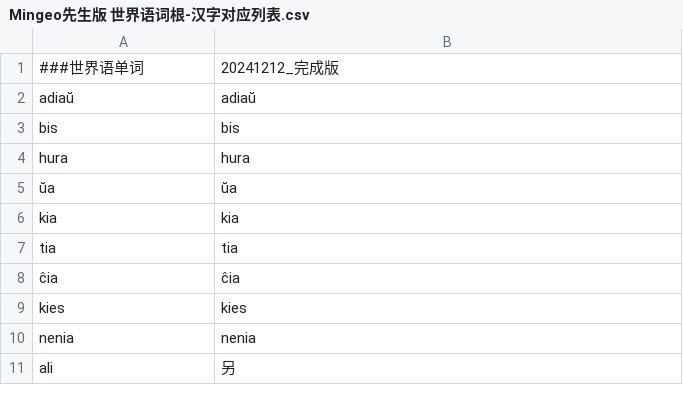
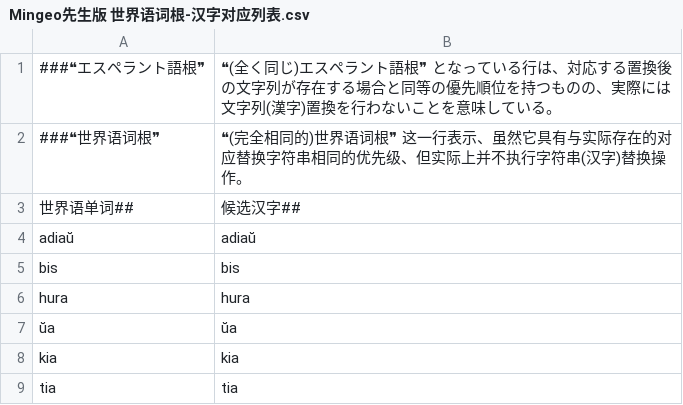
Before and after one commit to Takatakatake/Esperanto-Kanji-Converter-and-Ruby-Annotation-Tool-Beta-V2, a CSV file: Appの运行に使用する各类文件/Mingeo先生版 世界语词根-汉字对应列表.csv, drawn as a sheet; only a part is shown; the shorter side is filled out with more unchanged rows.

```diff
--- a/Appの运行に使用する各类文件/Mingeo先生版 世界语词根-汉字对应列表.csv
+++ b/Appの运行に使用する各类文件/Mingeo先生版 世界语词根-汉字对应列表.csv
@@ -1,2 +1,4 @@
-###世界语单词,20241212_完成版
+###❝エスペラント語根❞, ❝(全く同じ)エスペラント語根❞   となっている行は、対応する置換後の文字列が存在する場合と同等の優先順位を持つものの、実際には文字列(漢字)置換を行わないことを意味している。　
+###❝世界语词根❞, ❝(完全相同的)世界语词根❞   这一行表示、虽然它具有与实际存在的对应替换字符串相同的优先级、但实际上并不执行字符串(汉字)替换操作。
+世界语单词##,候选汉字##
 adiaŭ,adiaŭ
```
Also changed, not shown: Appの运行に使用する各类文件/Корни эсперанто – список с русским переводом и руби.csv, Appの运行に使用する各类文件/エスペラント語根-日本語訳ルビ対応リスト.csv, 5 other files.
